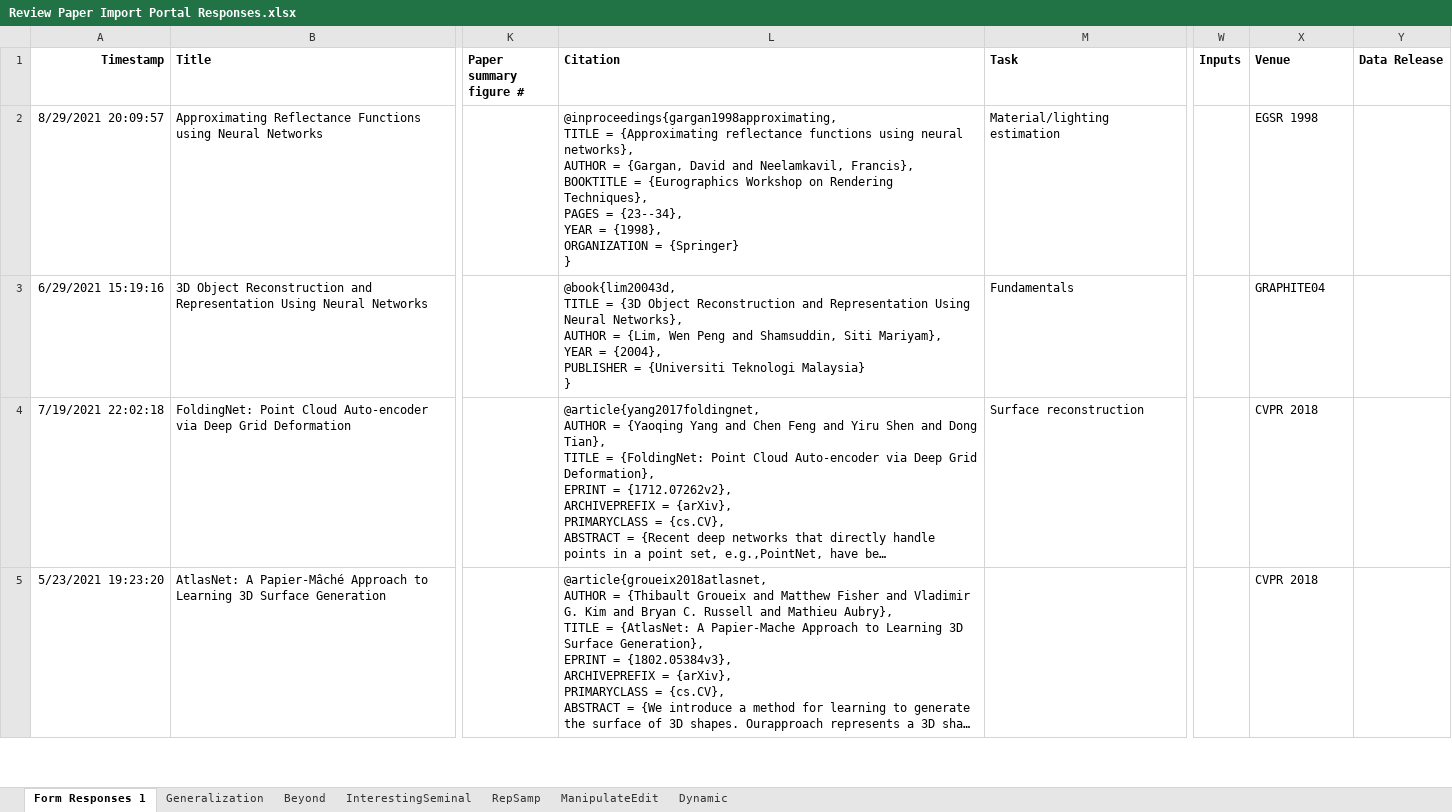
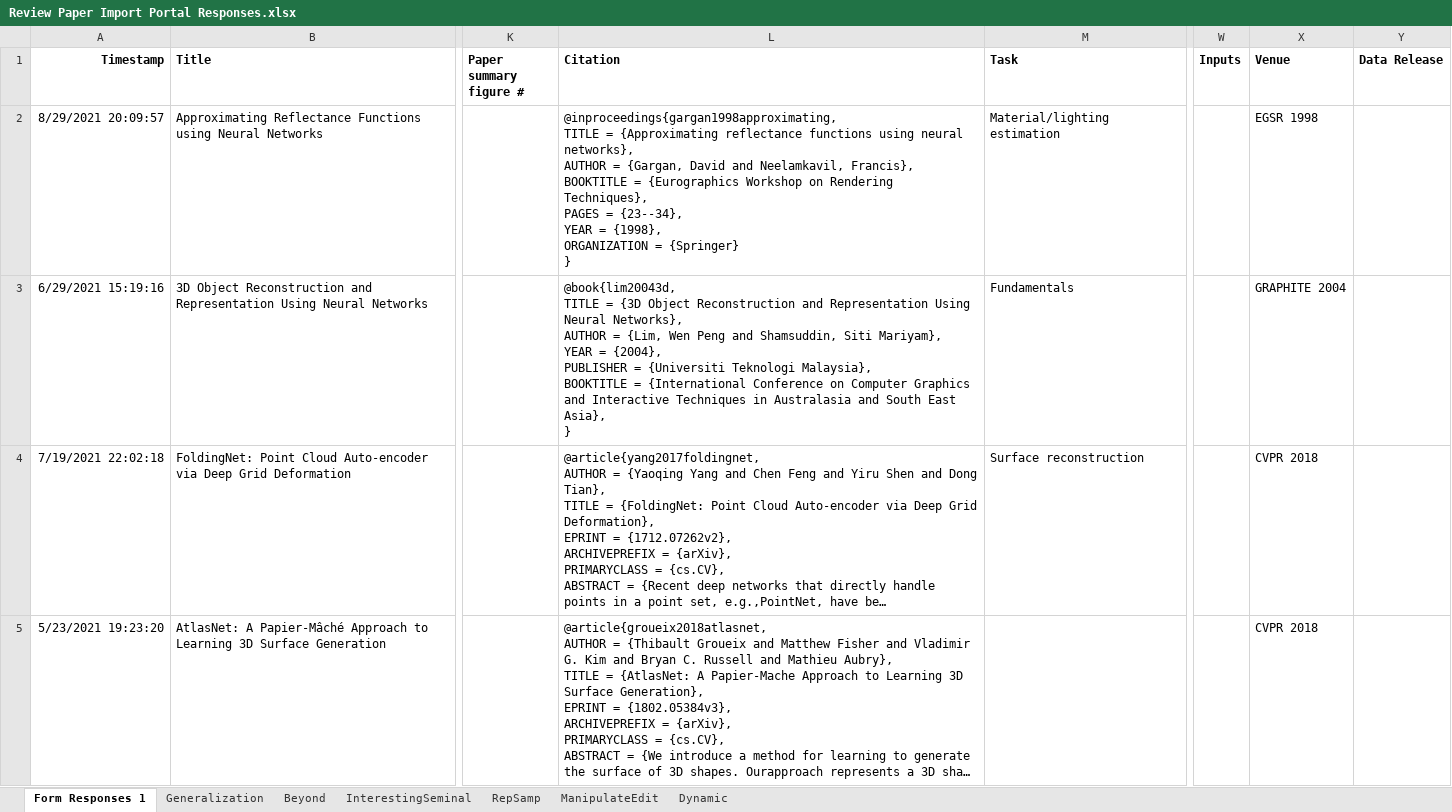
Before and after one commit to brownvc/neural-fields-review, an Excel workbook: scripts/Review Paper Import Portal Responses.xlsx, sheet Form Responses 1, drawn as a sheet; only a part is shown, gaps mark what is left out; long unchanged cells end in …; values as stored, in another font and other column widths than the file's, no borders; charts and pictures and conditional formats not drawn; ↵ is a line break in a cell; the diff covers the shown part only; the diff names each change by its address in the sheet, - before the commit and + after, or states it on an @@ line.

```diff
--- a/scripts/Review Paper Import Portal Responses.xlsx (sheet Form Responses 1)
+++ b/scripts/Review Paper Import Portal Responses.xlsx (sheet Form Responses 1)
-L3 (Citation): …{Universiti Teknologi Malaysia} ↵ }
+L3 (Citation): …{Universiti Teknologi Malaysia}, ↵ BOOKTITLE = {International Conference on Computer Graphics and Interactive Techniques in Australasia and South East Asia}, ↵ }
-X3 (Venue): GRAPHITE04
+X3 (Venue): GRAPHITE 2004
```
Also changed, not shown: 11 edited cells and cell formats elsewhere in this sheet, scripts/output_responses.xlsx, 5 other files.
